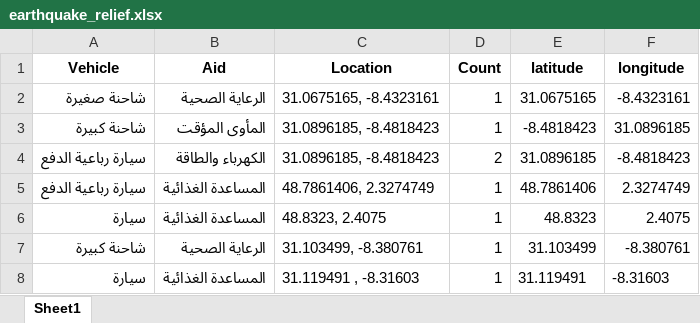
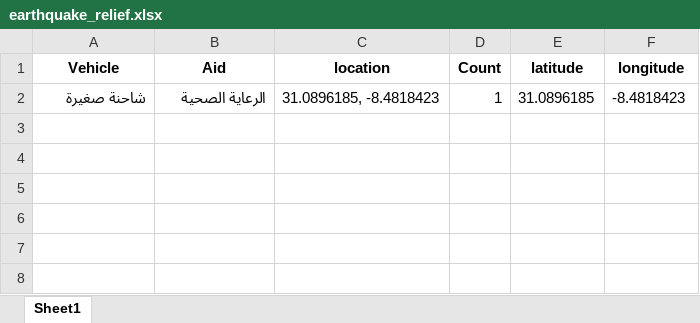
Before and after one commit to MohamedelfakirX/earthquake, an Excel workbook: earthquake_relief.xlsx, sheet Sheet1, drawn as a sheet; values as stored, in another font and other column widths than the file's, no borders; the diff names each change by its address in the sheet, - before the commit and + after, or states it on an @@ line.

```diff
--- a/earthquake_relief.xlsx (sheet Sheet1)
+++ b/earthquake_relief.xlsx (sheet Sheet1)
-C1: Location
+C1: location
-C2 (location): 31.0675165, -8.4323161
+C2 (location): 31.0896185, -8.4818423
-E2 (latitude): 31.0675165
+E2 (latitude): 31.0896185
-F2 (longitude): -8.4323161
+F2 (longitude): -8.4818423
-row 3: شاحنة كبيرة | المأوى المؤقت | 31.0896185, -8.4818423 | 1 | -8.4818423 | 31.0896185
-row 4: سيارة رباعية الدفع | الكهرباء والطاقة | 31.0896185, -8.4818423 | 2 | 31.0896185 | -8.4818423
-row 5: سيارة رباعية الدفع | المساعدة الغذائية | 48.7861406, 2.3274749 | 1 | 48.7861406 | 2.3274749
-row 6: سيارة | المساعدة الغذائية | 48.8323, 2.4075 | 1 | 48.8323 | 2.4075
-row 7: شاحنة كبيرة | الرعاية الصحية | 31.103499, -8.380761 | 1 | 31.103499 | -8.380761
-row 8: سيارة | المساعدة الغذائية | 31.119491 , -8.31603 | 1 | 31.119491 | -8.31603
```
Also changed, not shown: 4 other files.
